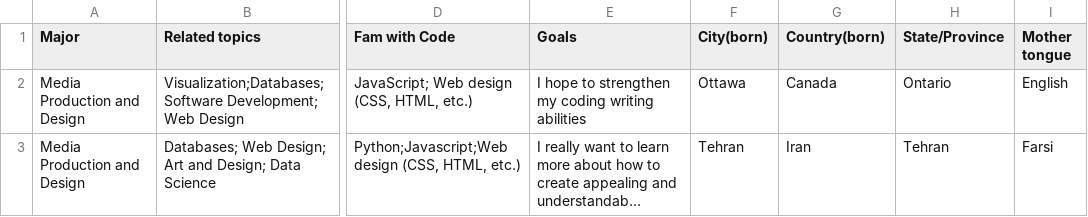
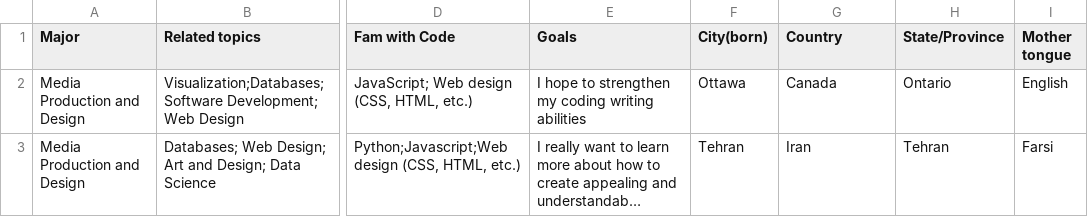
Before and after one commit to Ricardo32-bit/Weather, a CSV file: Copy of HW03 Class Survey_ITEC5207_F21_New - HW03 Class Survey_ITEC5207_F21_Longer - Sheet1.csv Pree cleaned excel(1).csv, drawn as a sheet; only a part is shown, gaps mark what is left out; long unchanged cells end in …; the diff names each change by its address in the sheet, - before the commit and + after, or states it on an @@ line.

Commit message:
Update Copy of HW03 Class Survey_ITEC5207_F21_New - HW03 Class Survey_ITEC5207_F21_Longer - Sheet1.csv Pree cleaned excel(1).csv

```diff
--- a/Copy of HW03 Class Survey_ITEC5207_F21_New - HW03 Class Survey_ITEC5207_F21_Longer - Sheet1.csv Pree cleaned excel(1).csv
+++ b/Copy of HW03 Class Survey_ITEC5207_F21_New - HW03 Class Survey_ITEC5207_F21_Longer - Sheet1.csv Pree cleaned excel(1).csv
-G1: Country(born)
+G1: Country
```
